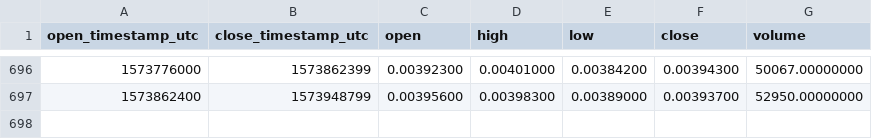
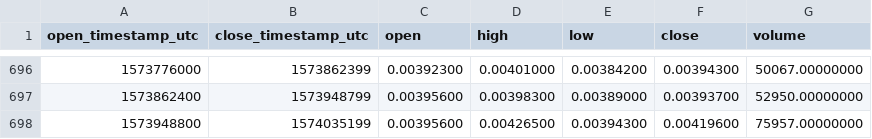
Before and after one commit to cryptobigbro/binance-AIONBNB, a CSV file: binance-AIONBNB-1d.csv, drawn as a sheet; only a part is shown, gaps mark what is left out.

Commit message:
Update OHLCV data.

```diff
--- a/binance-AIONBNB-1d.csv
+++ b/binance-AIONBNB-1d.csv
@@ -697 +697,2 @@ open_timestamp_utc,close_timestamp_utc,open,high,low,close,volume
 1573862400,1573948799,0.00395600,0.00398300,0.00389000,0.00393700,52950.00000000
+1573948800,1574035199,0.00395600,0.00426500,0.00394300,0.00419600,75957.00000000
```
Also changed, not shown: 1 other file.
